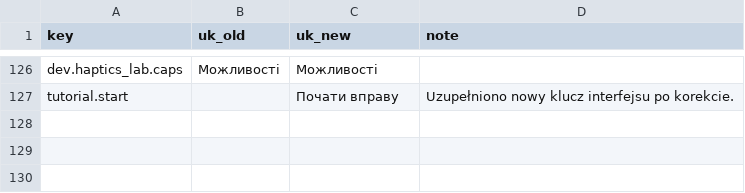
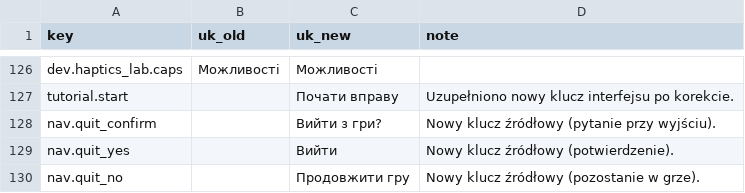
Before and after one commit to woogitsugames/lockwright, a CSV file: contrib/gpt/T36/strings_uk_v2.csv, drawn as a sheet; only a part is shown, gaps mark what is left out; the diff names each change by its address in the sheet, - before the commit and + after, or states it on an @@ line.

Commit message:
contrib/gpt/T36: add quit dialog translations

```diff
--- a/contrib/gpt/T36/strings_uk_v2.csv
+++ b/contrib/gpt/T36/strings_uk_v2.csv
+row 128: nav.quit_confirm |  | Вийти з гри? | Nowy klucz źródłowy (pytanie przy wyjściu).
+row 129: nav.quit_yes |  | Вийти | Nowy klucz źródłowy (potwierdzenie).
+row 130: nav.quit_no |  | Продовжити гру | Nowy klucz źródłowy (pozostanie w grze).
```
